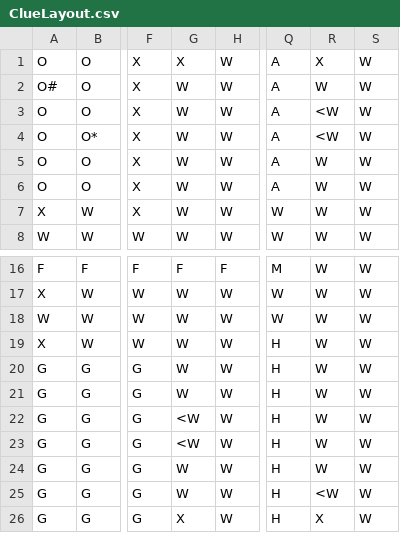
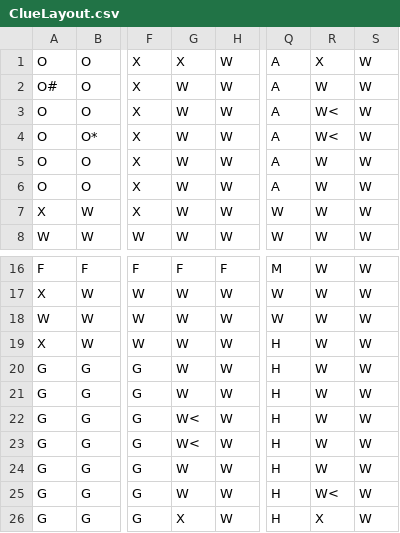
Before and after one commit to sigmaDistracTed/ClueGame-FZ, a CSV file: data/ClueLayout.csv, drawn as a sheet; only a part is shown, gaps mark what is left out; the diff names each change by its address in the sheet, - before the commit and + after, or states it on an @@ line.

```diff
--- a/data/ClueLayout.csv
+++ b/data/ClueLayout.csv
-R3:R4: <W
+R3:R4: W<
-G22:G23: <W
+G22:G23: W<
-R25: <W
+R25: W<
```
Also changed, not shown: 6 other files.
